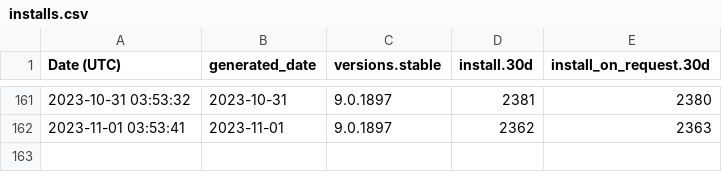
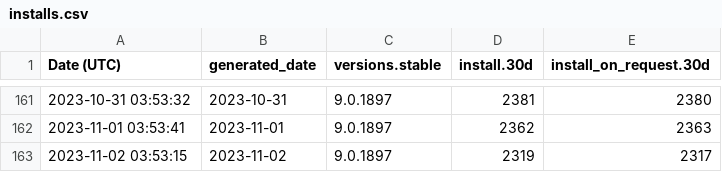
Before and after one commit to ychin/macvim-download-stats, a CSV file: homebrew/installs.csv, drawn as a sheet; only a part is shown, gaps mark what is left out; the diff names each change by its address in the sheet, - before the commit and + after, or states it on an @@ line.

```diff
--- a/homebrew/installs.csv
+++ b/homebrew/installs.csv
+row 163: 2023-11-02 03:53:15 | 2023-11-02 | 9.0.1897 | 2319 | 2317
```
Also changed, not shown: github_release/downloads/release-174.csv, github_release/downloads/release-177.csv, 32 other files.
